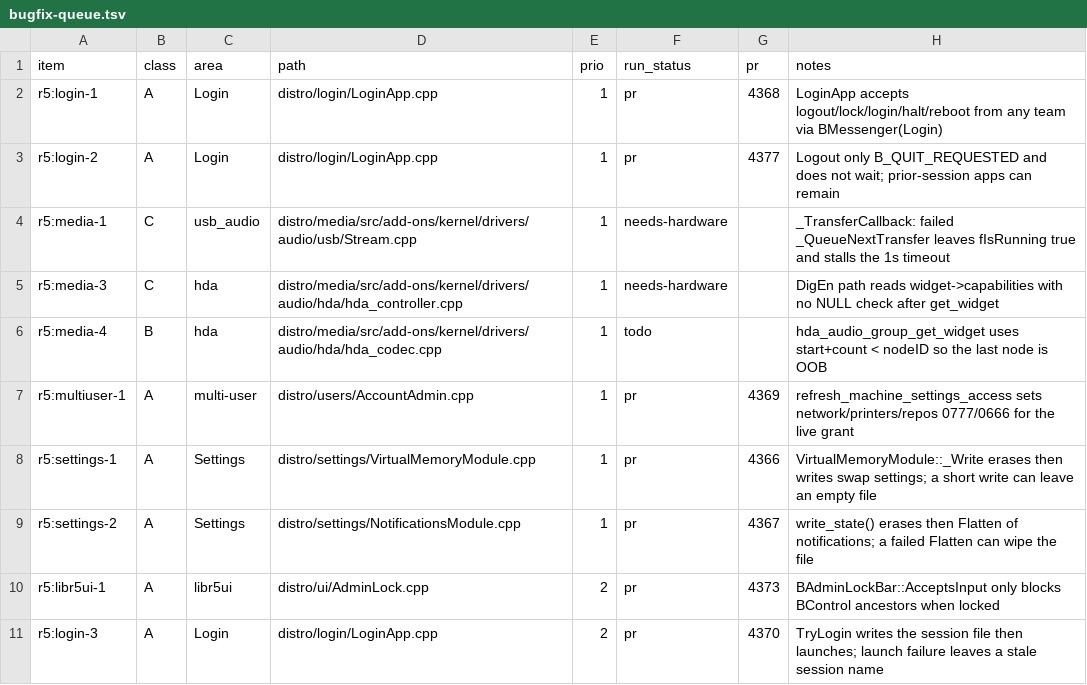
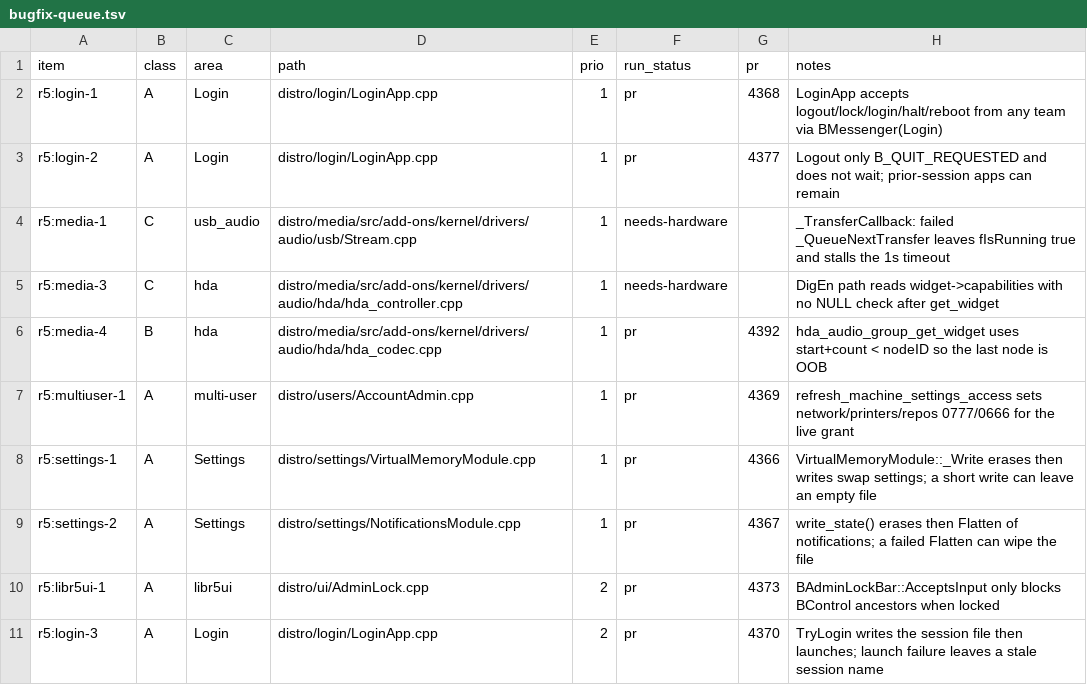
Before and after one commit to r5-operating-system/r5os, a TSV file: tracker/bugfix-queue.tsv, drawn as a sheet; only a part is shown.

```diff
--- a/tracker/bugfix-queue.tsv
+++ b/tracker/bugfix-queue.tsv
@@ -5,3 +5,3 @@ r5:media-1	C	usb_audio	distro/media/src/add-ons/kernel/drivers/audio/usb/Stream.
 r5:media-3	C	hda	distro/media/src/add-ons/kernel/drivers/audio/hda/hda_controller.cpp	1	needs-hardware		DigEn path reads widget->capabilities with no NULL check after get_widget
-r5:media-4	B	hda	distro/media/src/add-ons/kernel/drivers/audio/hda/hda_codec.cpp	1	todo		hda_audio_group_get_widget uses start+count < nodeID so the last node is OOB
+r5:media-4	B	hda	distro/media/src/add-ons/kernel/drivers/audio/hda/hda_codec.cpp	1	pr	4392	hda_audio_group_get_widget uses start+count < nodeID so the last node is OOB
 r5:multiuser-1	A	multi-user	distro/users/AccountAdmin.cpp	1	pr	4369	refresh_machine_settings_access sets network/printers/repos 0777/0666 for the live grant
```
